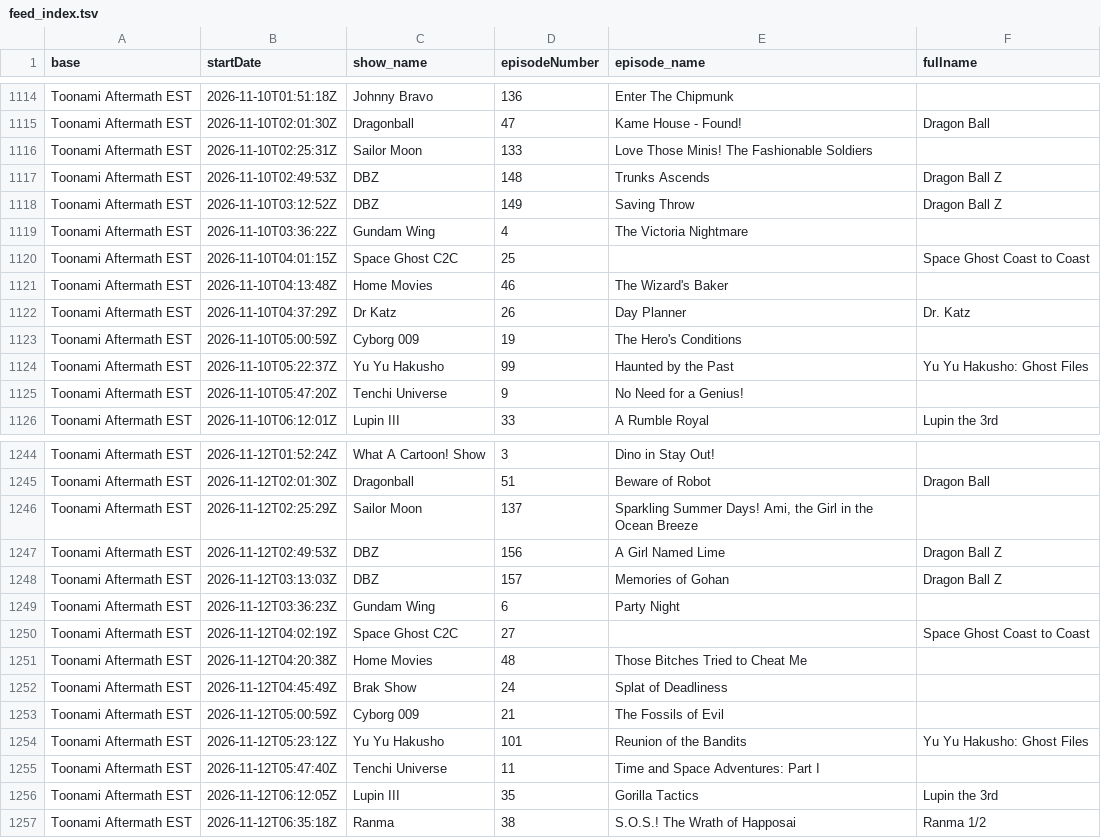
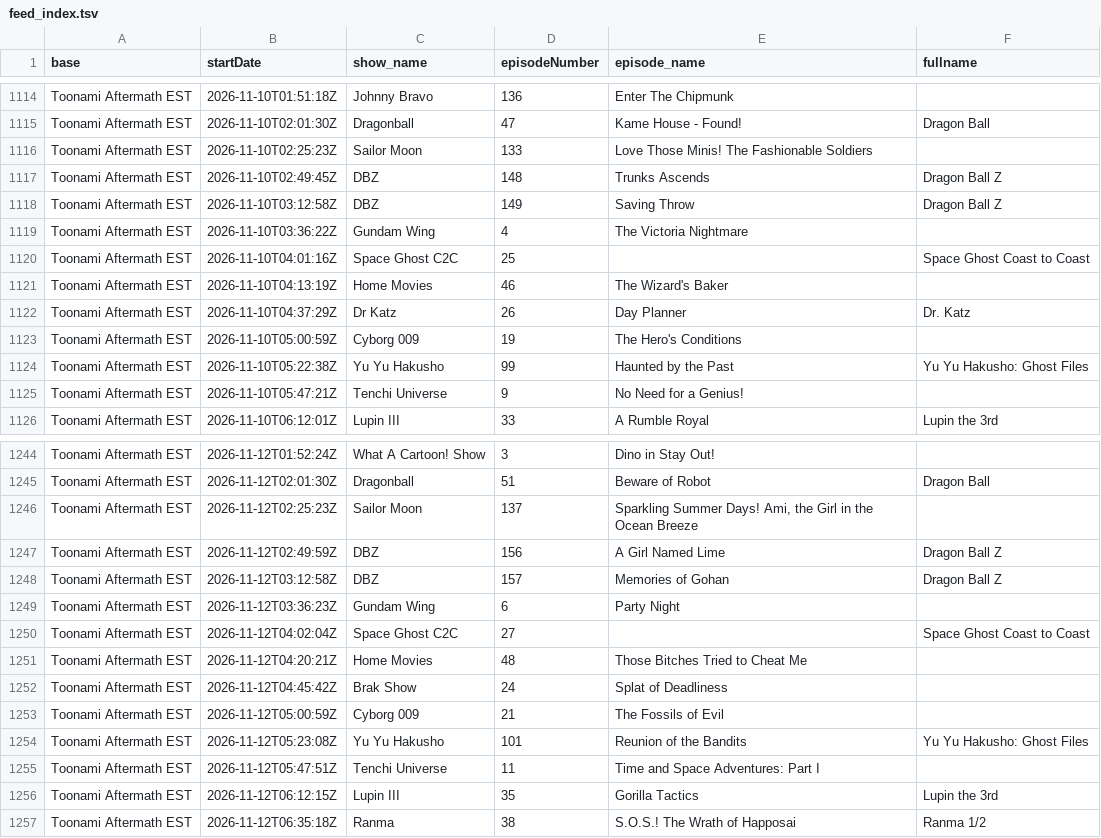
Before and after one commit to s-digweed/DyrecTV, a TSV file: feed_index.tsv, drawn as a sheet; only a part is shown, gaps mark what is left out; the diff covers the shown part only.

```diff
--- a/feed_index.tsv
+++ b/feed_index.tsv
@@ -1115,12 +1115,12 @@ Toonami Aftermath EST	2026-11-10T01:51:18Z	Johnny Bravo	136	Enter The Chipmunk
 Toonami Aftermath EST	2026-11-10T02:01:30Z	Dragonball	47	Kame House - Found!	Dragon Ball
-Toonami Aftermath EST	2026-11-10T02:25:31Z	Sailor Moon	133	Love Those Minis! The Fashionable Soldiers	
-Toonami Aftermath EST	2026-11-10T02:49:53Z	DBZ	148	Trunks Ascends	Dragon Ball Z
-Toonami Aftermath EST	2026-11-10T03:12:52Z	DBZ	149	Saving Throw	Dragon Ball Z
+Toonami Aftermath EST	2026-11-10T02:25:23Z	Sailor Moon	133	Love Those Minis! The Fashionable Soldiers	
+Toonami Aftermath EST	2026-11-10T02:49:45Z	DBZ	148	Trunks Ascends	Dragon Ball Z
+Toonami Aftermath EST	2026-11-10T03:12:58Z	DBZ	149	Saving Throw	Dragon Ball Z
 Toonami Aftermath EST	2026-11-10T03:36:22Z	Gundam Wing	4	The Victoria Nightmare	
-Toonami Aftermath EST	2026-11-10T04:01:15Z	Space Ghost C2C	25		Space Ghost Coast to Coast
-Toonami Aftermath EST	2026-11-10T04:13:48Z	Home Movies	46	The Wizard's Baker	
+Toonami Aftermath EST	2026-11-10T04:01:16Z	Space Ghost C2C	25		Space Ghost Coast to Coast
+Toonami Aftermath EST	2026-11-10T04:13:19Z	Home Movies	46	The Wizard's Baker	
 Toonami Aftermath EST	2026-11-10T04:37:29Z	Dr Katz	26	Day Planner	Dr. Katz
 Toonami Aftermath EST	2026-11-10T05:00:59Z	Cyborg 009	19	The Hero's Conditions	
-Toonami Aftermath EST	2026-11-10T05:22:37Z	Yu Yu Hakusho	99	Haunted by the Past	Yu Yu Hakusho: Ghost Files
-Toonami Aftermath EST	2026-11-10T05:47:20Z	Tenchi Universe	9	No Need for a Genius!	
+Toonami Aftermath EST	2026-11-10T05:22:38Z	Yu Yu Hakusho	99	Haunted by the Past	Yu Yu Hakusho: Ghost Files
+Toonami Aftermath EST	2026-11-10T05:47:21Z	Tenchi Universe	9	No Need for a Genius!	
 Toonami Aftermath EST	2026-11-10T06:12:01Z	Lupin III	33	A Rumble Royal	Lupin the 3rd
@@ -1245,13 +1245,13 @@ Toonami Aftermath EST	2026-11-12T01:52:24Z	What A Cartoon! Show	3	Dino in Stay O
 Toonami Aftermath EST	2026-11-12T02:01:30Z	Dragonball	51	Beware of Robot	Dragon Ball
-Toonami Aftermath EST	2026-11-12T02:25:29Z	Sailor Moon	137	Sparkling Summer Days! Ami, the Girl in the Ocean Breeze	
-Toonami Aftermath EST	2026-11-12T02:49:53Z	DBZ	156	A Girl Named Lime	Dragon Ball Z
-Toonami Aftermath EST	2026-11-12T03:13:03Z	DBZ	157	Memories of Gohan	Dragon Ball Z
+Toonami Aftermath EST	2026-11-12T02:25:23Z	Sailor Moon	137	Sparkling Summer Days! Ami, the Girl in the Ocean Breeze	
+Toonami Aftermath EST	2026-11-12T02:49:59Z	DBZ	156	A Girl Named Lime	Dragon Ball Z
+Toonami Aftermath EST	2026-11-12T03:12:58Z	DBZ	157	Memories of Gohan	Dragon Ball Z
 Toonami Aftermath EST	2026-11-12T03:36:23Z	Gundam Wing	6	Party Night	
-Toonami Aftermath EST	2026-11-12T04:02:19Z	Space Ghost C2C	27		Space Ghost Coast to Coast
-Toonami Aftermath EST	2026-11-12T04:20:38Z	Home Movies	48	Those Bitches Tried to Cheat Me	
-Toonami Aftermath EST	2026-11-12T04:45:49Z	Brak Show	24	Splat of Deadliness	
+Toonami Aftermath EST	2026-11-12T04:02:04Z	Space Ghost C2C	27		Space Ghost Coast to Coast
+Toonami Aftermath EST	2026-11-12T04:20:21Z	Home Movies	48	Those Bitches Tried to Cheat Me	
+Toonami Aftermath EST	2026-11-12T04:45:42Z	Brak Show	24	Splat of Deadliness	
 Toonami Aftermath EST	2026-11-12T05:00:59Z	Cyborg 009	21	The Fossils of Evil	
-Toonami Aftermath EST	2026-11-12T05:23:12Z	Yu Yu Hakusho	101	Reunion of the Bandits	Yu Yu Hakusho: Ghost Files
-Toonami Aftermath EST	2026-11-12T05:47:40Z	Tenchi Universe	11	Time and Space Adventures: Part I	
-Toonami Aftermath EST	2026-11-12T06:12:05Z	Lupin III	35	Gorilla Tactics	Lupin the 3rd
+Toonami Aftermath EST	2026-11-12T05:23:08Z	Yu Yu Hakusho	101	Reunion of the Bandits	Yu Yu Hakusho: Ghost Files
+Toonami Aftermath EST	2026-11-12T05:47:51Z	Tenchi Universe	11	Time and Space Adventures: Part I	
+Toonami Aftermath EST	2026-11-12T06:12:15Z	Lupin III	35	Gorilla Tactics	Lupin the 3rd
 Toonami Aftermath EST	2026-11-12T06:35:18Z	Ranma	38	S.O.S.! The Wrath of Happosai	Ranma 1/2
```
Also changed, not shown: 105 edited cells elsewhere in this file, 9 other files.
